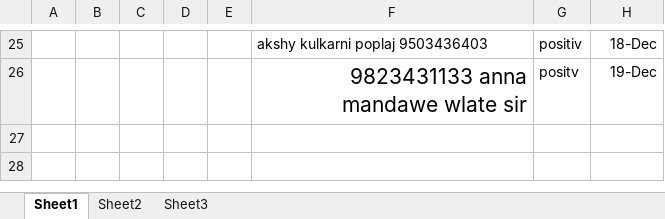
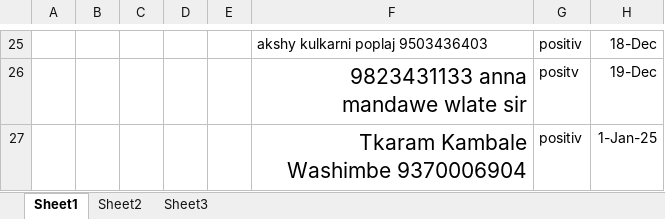
Before and after one commit to 9730991252/banana, an Excel workbook: contact number.xlsx, sheet Sheet1, drawn as a sheet; only a part is shown, gaps mark what is left out; values as stored, in another font and other column widths than the file's, no borders; the diff names each change by its address in the sheet, - before the commit and + after, or states it on an @@ line.

```diff
--- a/contact number.xlsx (sheet Sheet1)
+++ b/contact number.xlsx (sheet Sheet1)
+row 27:  |  |  |  |  | Tkaram Kambale Washimbe 9370006904 | positiv | 1-Jan-25
```
Also changed, not shown: 3 other files.
